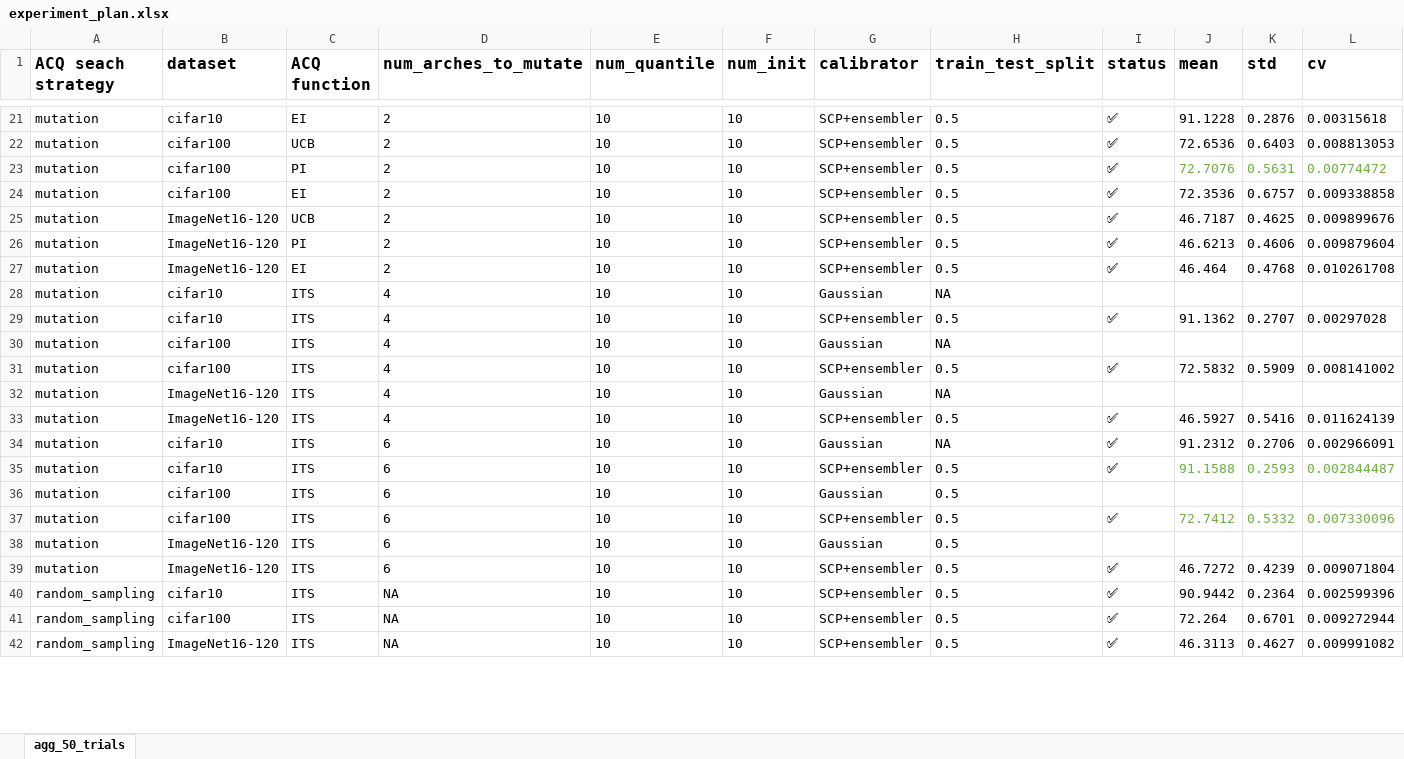
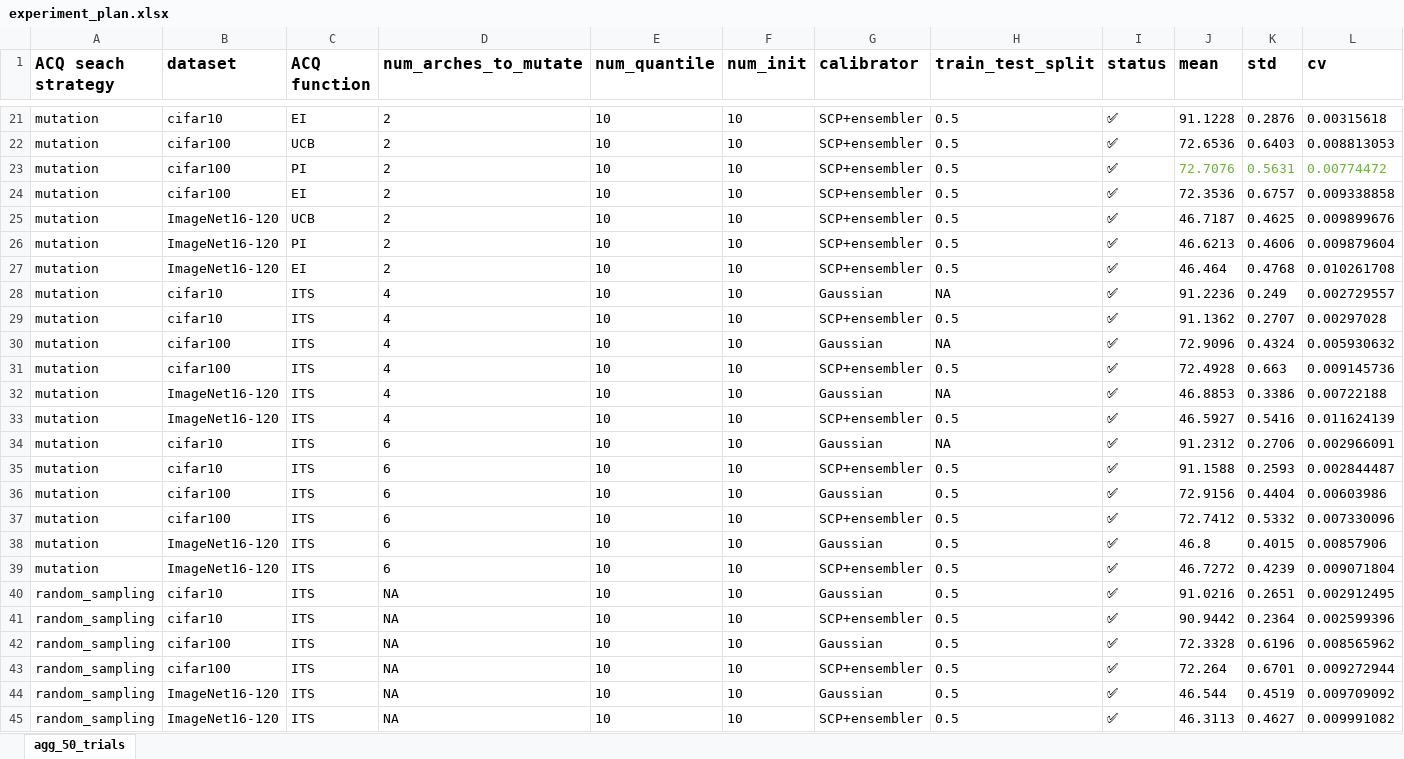
Before and after one commit to chengc823/Thesis, an Excel workbook: report/experiment_plan.xlsx, sheet agg_50_trials, drawn as a sheet; only a part is shown, gaps mark what is left out; values as stored, in another font and other column widths than the file's, no borders; rows hold the shown columns only; the diff covers the shown part only; the diff names each change by its address in the sheet, - before the commit and + after, or states it on an @@ line.

```diff
--- a/report/experiment_plan.xlsx (sheet agg_50_trials)
+++ b/report/experiment_plan.xlsx (sheet agg_50_trials)
-I28 (status): (empty)
+I28 (status): ✅
-J28 (mean): (empty)
+J28 (mean): 91.2236
-K28 (std): (empty)
+K28 (std): 0.249
-L28 (cv): (empty)
+L28 (cv): 0.002729557
-I30 (status): (empty)
+I30 (status): ✅
-J30 (mean): (empty)
+J30 (mean): 72.9096
-K30 (std): (empty)
+K30 (std): 0.4324
-L30 (cv): (empty)
+L30 (cv): 0.005930632
-J31 (mean): 72.5832
+J31 (mean): 72.4928
-K31 (std): 0.5909
+K31 (std): 0.663
-L31 (cv): 0.008141002
+L31 (cv): 0.009145736
-I32 (status): (empty)
+I32 (status): ✅
-J32 (mean): (empty)
+J32 (mean): 46.8853
-K32 (std): (empty)
+K32 (std): 0.3386
-L32 (cv): (empty)
+L32 (cv): 0.00722188
-J35:L35 text colour: #70AD47
+J35:L35 text colour: black
-I36 (status): (empty)
+I36 (status): ✅
-J36 (mean): (empty)
+J36 (mean): 72.9156
-K36 (std): (empty)
+K36 (std): 0.4404
-L36 (cv): (empty)
+L36 (cv): 0.00603986
-J37:L37 text colour: #70AD47
+J37:L37 text colour: black
-I38 (status): (empty)
+I38 (status): ✅
-J38 (mean): (empty)
+J38 (mean): 46.8
-K38 (std): (empty)
+K38 (std): 0.4015
-L38 (cv): (empty)
+L38 (cv): 0.00857906
+row 40: random_sampling | cifar10 | ITS | NA | 10 | 10 | Gaussian | 0.5 | ✅ | 91.0216 | 0.2651 | 0.002912495
+row 42: random_sampling | cifar100 | ITS | NA | 10 | 10 | Gaussian | 0.5 | ✅ | 72.3328 | 0.6196 | 0.008565962
+row 44: random_sampling | ImageNet16-120 | ITS | NA | 10 | 10 | Gaussian | 0.5 | ✅ | 46.544 | 0.4519 | 0.009709092
```
Also changed, not shown: 15 added rows and 10 edited cells elsewhere in this sheet, formulas that keep their value, hidden cells, 2 other files.
